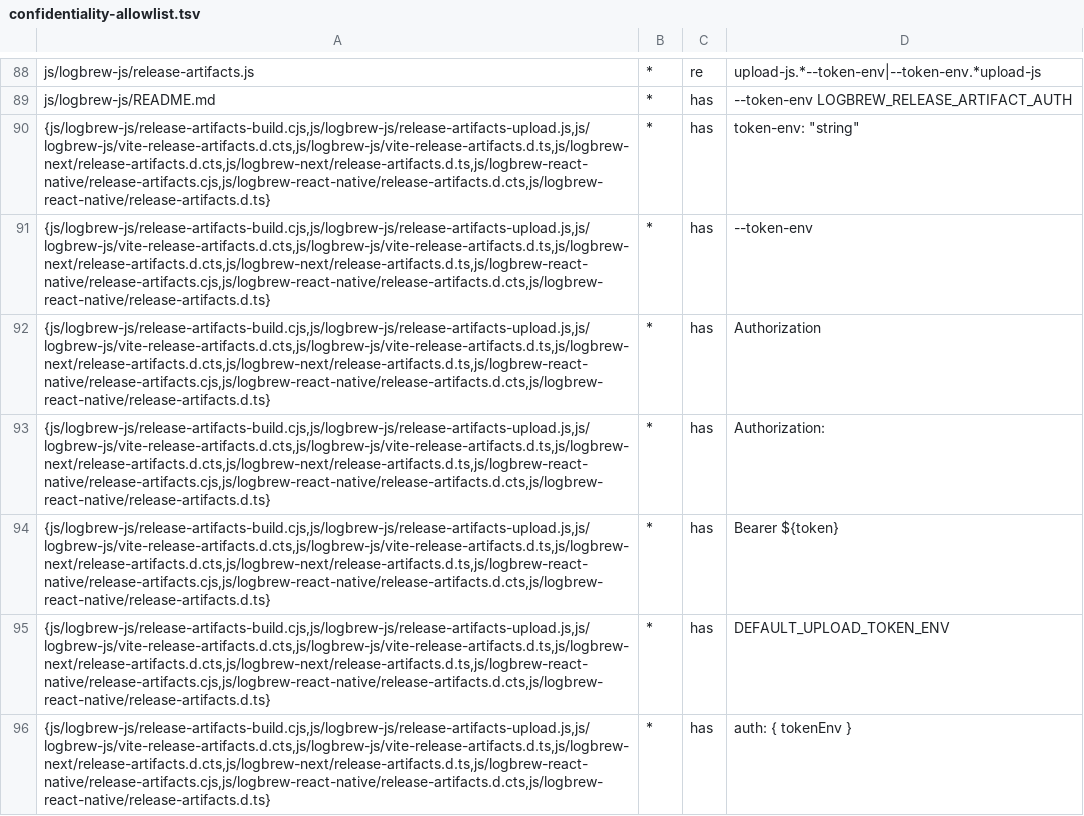
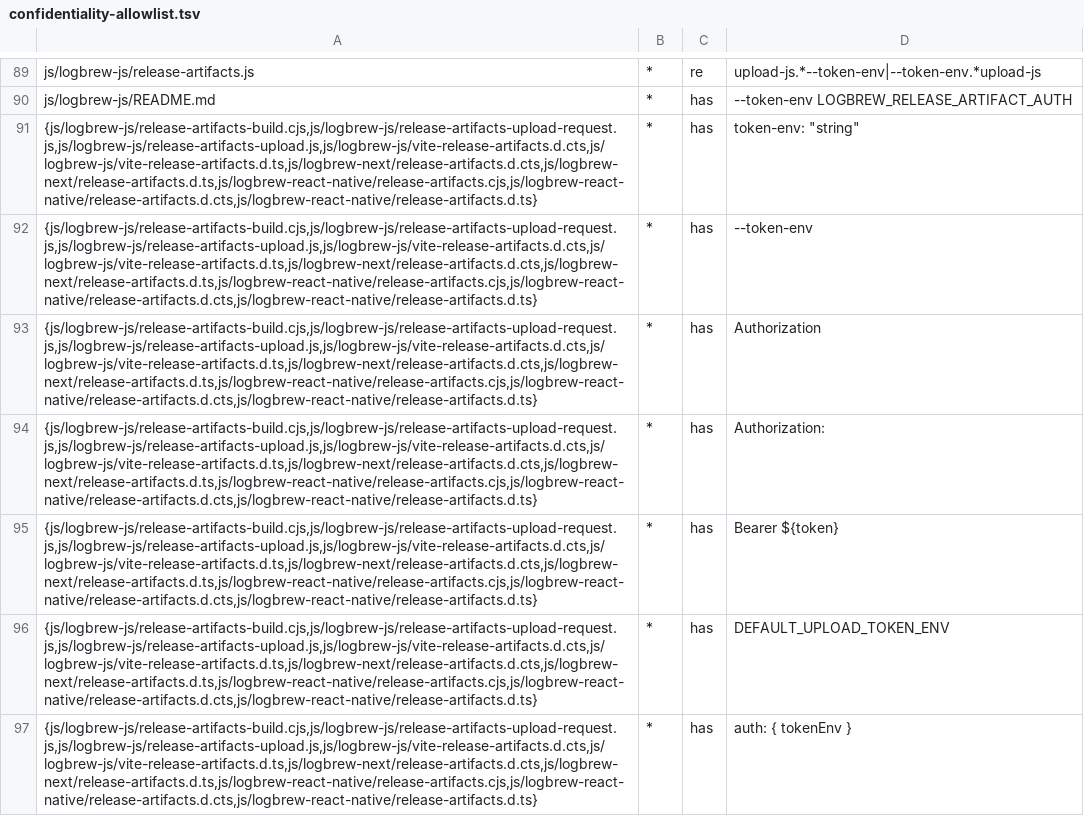
Before and after one commit to LogBrewCo/sdk, a TSV file: tools/toolchain-probe/confidentiality-allowlist.tsv, drawn as a sheet; only a part is shown, gaps mark what is left out; addresses are those after the commit; the diff covers the shown part only; the diff names each change by its address in the sheet, - before the commit and + after, or states it on an @@ line.

Commit message:
refactor(js): type the release-artifacts command strictly
The logbrew-release-artifacts command (prepare-js, manifest-js, symbolicate-js, and upload-js) now passes the strict TypeScript and Oxlint checks. Its code is split into smaller modules that the package now ships: debug IDs, build inspection, the manifest and its artifacts, source map mappings, source context, issue events, upload files, the upload request, and URL helpers.

Output, exit codes, written files, JSON key order, and error messages are unchanged, with one exception. If a manifest artifact has no minifiedSource object, symbolicate-js --issue-event now fails with "matched artifact is missing minified source metadata". Before, it printed a JavaScript TypeError whose text was different in Node.js and Bun. The exit code is still 1.

I compared old and new output across the commands, a local upload server, and the Next.js and React Native wrappers, under Node.js and Bun. That one message was the only difference.

This PR is bigger than the other two because the shared helpers now read files asynchronously, so every command module had to change with them in one step.

```diff
--- a/tools/toolchain-probe/confidentiality-allowlist.tsv
+++ b/tools/toolchain-probe/confidentiality-allowlist.tsv
-A91:A97: {js/logbrew-js/release-artifacts-build.cjs,js/logbrew-js/release-artifacts-upload.js,js/logbrew-js/vite-release-artifacts.d.cts,js/logbrew-js/vite-release-artifacts.d.ts,js/logbrew-next/release-artifacts.d.cts,js/logbrew-next/release-artifacts.d.ts,js/logbrew-react-native/release-artifacts.cjs,js/logbrew-react-native/release-artifacts.d.cts,js/logbrew-react-native/release-artifacts.d.ts}
+A91:A97: {js/logbrew-js/release-artifacts-build.cjs,js/logbrew-js/release-artifacts-upload-request.js,js/logbrew-js/release-artifacts-upload.js,js/logbrew-js/vite-release-artifacts.d.cts,js/logbrew-js/vite-release-artifacts.d.ts,js/logbrew-next/release-artifacts.d.cts,js/logbrew-next/release-artifacts.d.ts,js/logbrew-react-native/release-artifacts.cjs,js/logbrew-react-native/release-artifacts.d.cts,js/logbrew-react-native/release-artifacts.d.ts}
```
Also changed, not shown: 10 added rows and 27 edited cells elsewhere in this file, 18 other files.
